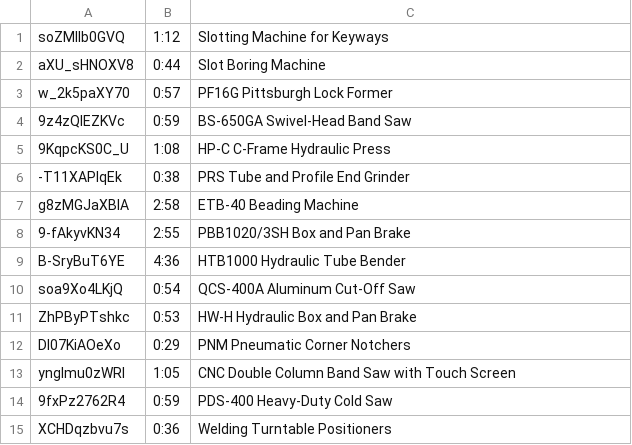
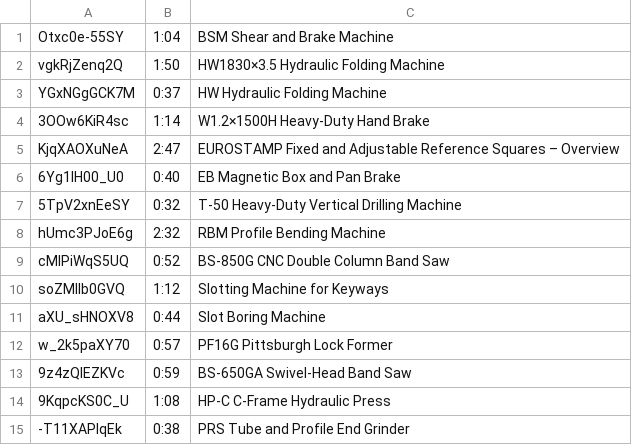
Before and after one commit to novotechmachinetools/novotechmachinetools, a TSV file: tools/novotech-youtube-videos.tsv, drawn as a sheet; only a part is shown; the shorter side is filled out with more unchanged rows.

```diff
--- a/tools/novotech-youtube-videos.tsv
+++ b/tools/novotech-youtube-videos.tsv
@@ -1 +1,10 @@
+Otxc0e-55SY	1:04	BSM Shear and Brake Machine
+vgkRjZenq2Q	1:50	HW1830×3.5 Hydraulic Folding Machine
+YGxNGgGCK7M	0:37	HW Hydraulic Folding Machine
+3OOw6KiR4sc	1:14	W1.2×1500H Heavy-Duty Hand Brake
+KjqXAOXuNeA	2:47	EUROSTAMP Fixed and Adjustable Reference Squares – Overview
+6Yg1IH00_U0	0:40	EB Magnetic Box and Pan Brake
+5TpV2xnEeSY	0:32	T-50 Heavy-Duty Vertical Drilling Machine
+hUmc3PJoE6g	2:32	RBM Profile Bending Machine
+cMlPiWqS5UQ	0:52	BS-850G CNC Double Column Band Saw
 soZMIIb0GVQ	1:12	Slotting Machine for Keyways
```
Also changed, not shown: 48 other files.
